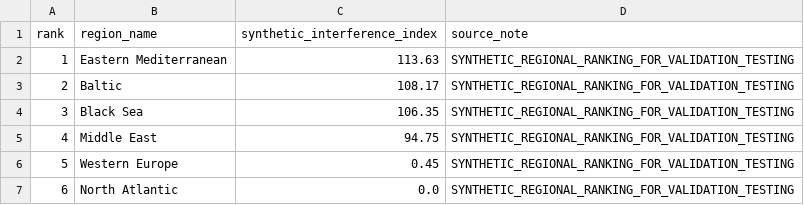
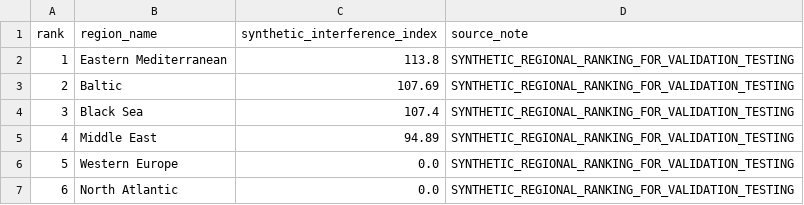
Before and after one commit to Pratikshukla13/AeroTrust, a CSV file: data/synthetic/synthetic_affected_region_rankings.csv, drawn as a sheet.

Commit message:
Phase 4.2: Verification and reconciliation of reproducibility, baro mechanism, seed dispersion, suppression solver, abstention demo, and control regions

```diff
--- a/data/synthetic/synthetic_affected_region_rankings.csv
+++ b/data/synthetic/synthetic_affected_region_rankings.csv
@@ -1,7 +1,7 @@
 rank,region_name,synthetic_interference_index,source_note
-1,Eastern Mediterranean,113.63,SYNTHETIC_REGIONAL_RANKING_FOR_VALIDATION_TESTING
-2,Baltic,108.17,SYNTHETIC_REGIONAL_RANKING_FOR_VALIDATION_TESTING
-3,Black Sea,106.35,SYNTHETIC_REGIONAL_RANKING_FOR_VALIDATION_TESTING
-4,Middle East,94.75,SYNTHETIC_REGIONAL_RANKING_FOR_VALIDATION_TESTING
-5,Western Europe,0.45,SYNTHETIC_REGIONAL_RANKING_FOR_VALIDATION_TESTING
+1,Eastern Mediterranean,113.8,SYNTHETIC_REGIONAL_RANKING_FOR_VALIDATION_TESTING
+2,Baltic,107.69,SYNTHETIC_REGIONAL_RANKING_FOR_VALIDATION_TESTING
+3,Black Sea,107.4,SYNTHETIC_REGIONAL_RANKING_FOR_VALIDATION_TESTING
+4,Middle East,94.89,SYNTHETIC_REGIONAL_RANKING_FOR_VALIDATION_TESTING
+5,Western Europe,0.0,SYNTHETIC_REGIONAL_RANKING_FOR_VALIDATION_TESTING
 6,North Atlantic,0.0,SYNTHETIC_REGIONAL_RANKING_FOR_VALIDATION_TESTING
```
Also changed, not shown: 12 other files.
